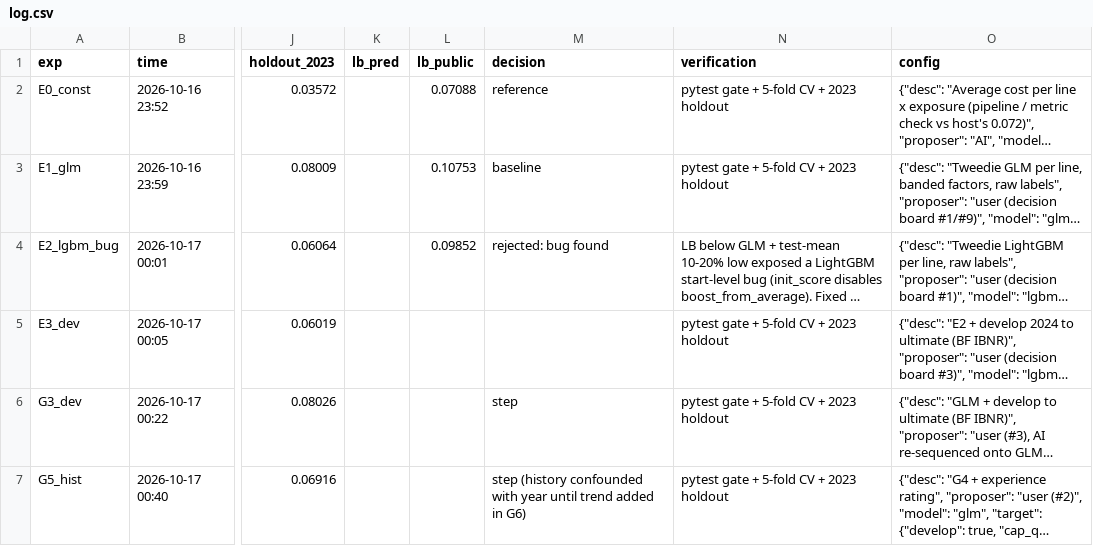
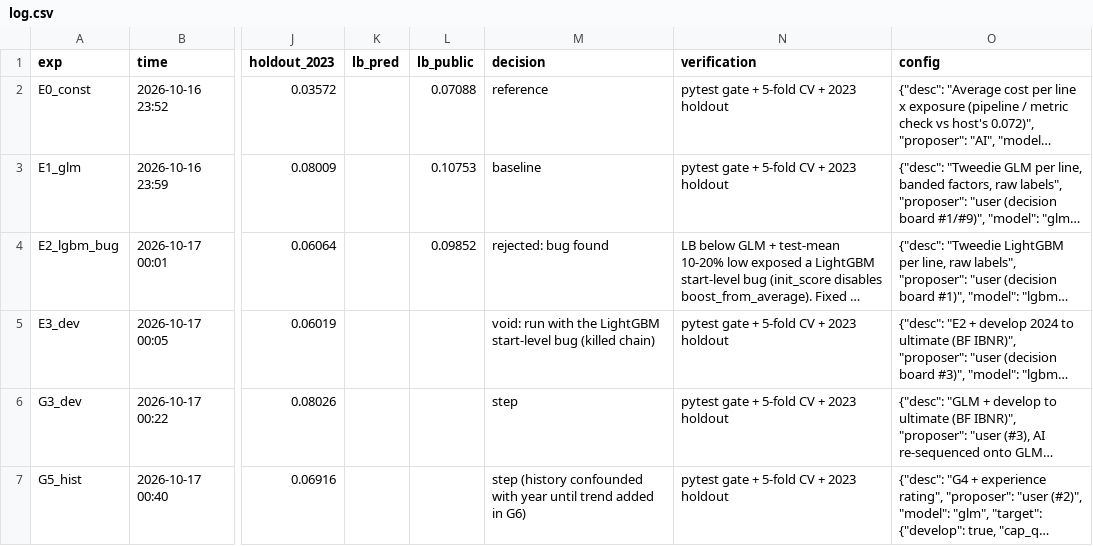
Before and after one commit to KaihuaY/iaa-hackathon-2026, a CSV file: experiments/log.csv, drawn as a sheet; only a part is shown, gaps mark what is left out; long unchanged cells end in …; the diff names each change by its address in the sheet, - before the commit and + after, or states it on an @@ line.

```diff
--- a/experiments/log.csv
+++ b/experiments/log.csv
-M5 (decision): (empty)
+M5 (decision): void: run with the LightGBM start-level bug (killed chain)
```
Also changed, not shown: 3 other files.
